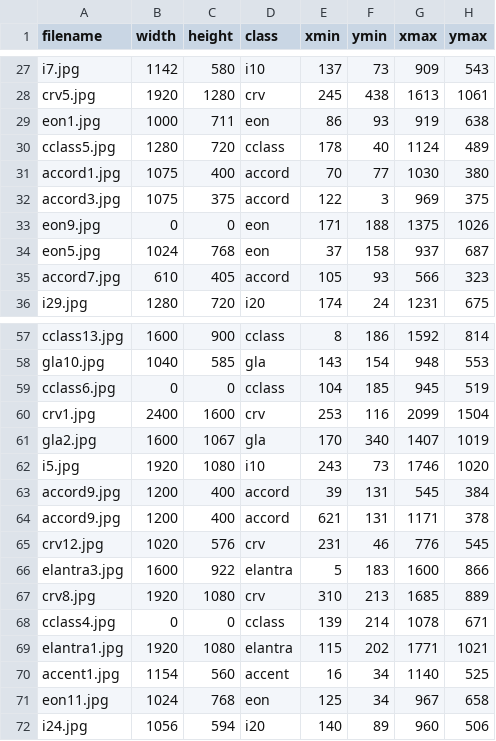
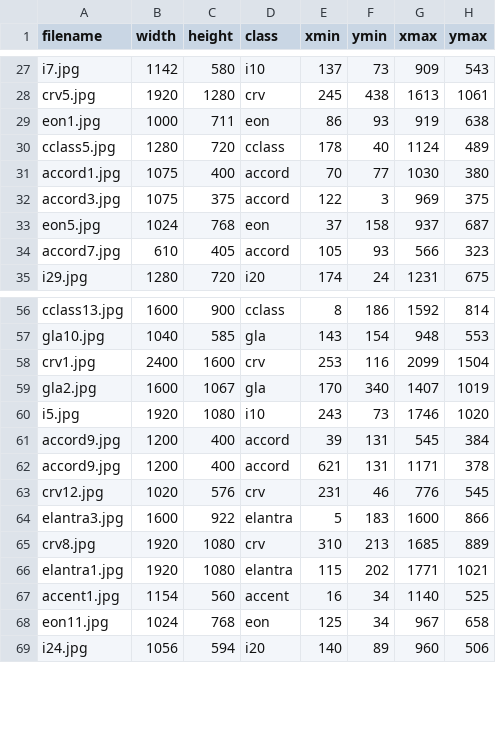
Before and after one commit to karthikapp/models, a CSV file: object_detection/images/train_labels.csv, drawn as a sheet; only a part is shown, gaps mark what is left out; the diff names each change by its address in the sheet, - before the commit and + after, or states it on an @@ line.

Commit message:
image 0 removal

```diff
--- a/object_detection/images/train_labels.csv
+++ b/object_detection/images/train_labels.csv
-row 33: eon9.jpg | 0 | 0 | eon | 171 | 188 | 1375 | 1026
-row 59: cclass6.jpg | 0 | 0 | cclass | 104 | 185 | 945 | 519
-row 68: cclass4.jpg | 0 | 0 | cclass | 139 | 214 | 1078 | 671
```
Also changed, not shown: 9 other files.
